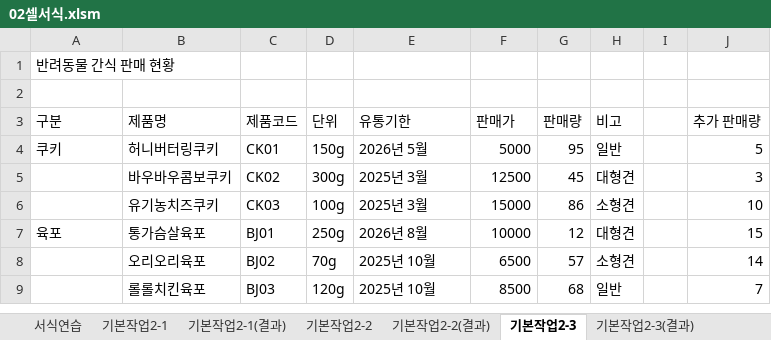
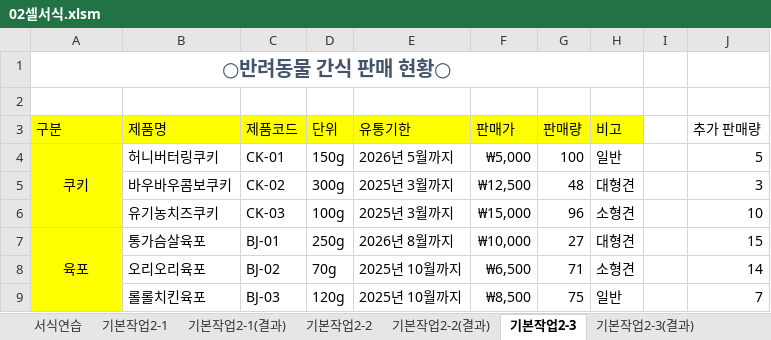
Before and after one commit to jx007s/AGI_EXCEL_2026_10, an Excel workbook: 이론/02셀서식.xlsm, sheet 기본작업2-3, drawn as a sheet; only a part is shown; values as stored, in another font and other column widths than the file's, no borders; the diff covers the shown part only; the diff names each change by its address in the sheet, - before the commit and + after, or states it on an @@ line.

```diff
--- a/이론/02셀서식.xlsm (sheet 기본작업2-3)
+++ b/이론/02셀서식.xlsm (sheet 기본작업2-3)
-A1 (구분): 반려동물 간식 판매 현황
+A1 (구분): ○반려동물 간식 판매 현황○
@@ A1 bold: off → on, text colour: black → #44546A, text size: larger, alignment: left → center @@
+A1:H1 merged
-A3:H3 fill: none
+A3:H3 fill: #FFFF00
-A4:A9 fill: none
+A4:A9 fill: #FFFF00
-A4 alignment: left
+A4 alignment: center
+A4:A6 merged
-C4 (제품코드): CK01
+C4 (제품코드): CK-01
-E4 (유통기한): 2026년 5월
+E4 (유통기한): 2026년 5월까지
-F4 (판매가): 5000
+F4 (판매가): ₩5,000
-G4 (판매량): 95
+G4 (판매량): 100
-C5 (제품코드): CK02
+C5 (제품코드): CK-02
-E5:E6 (유통기한): 2025년 3월
+E5:E6 (유통기한): 2025년 3월까지
-F5 (판매가): 12500
+F5 (판매가): ₩12,500
-G5 (판매량): 45
+G5 (판매량): 48
-C6 (제품코드): CK03
+C6 (제품코드): CK-03
-F6 (판매가): 15000
+F6 (판매가): ₩15,000
-G6 (판매량): 86
+G6 (판매량): 96
-A7 alignment: left
+A7 alignment: center
+A7:A9 merged
-C7 (제품코드): BJ01
+C7 (제품코드): BJ-01
-E7 (유통기한): 2026년 8월
+E7 (유통기한): 2026년 8월까지
-F7 (판매가): 10000
+F7 (판매가): ₩10,000
-G7 (판매량): 12
+G7 (판매량): 27
-C8 (제품코드): BJ02
+C8 (제품코드): BJ-02
-E8:E9 (유통기한): 2025년 10월
+E8:E9 (유통기한): 2025년 10월까지
-F8 (판매가): 6500
+F8 (판매가): ₩6,500
-G8 (판매량): 57
+G8 (판매량): 71
-C9 (제품코드): BJ03
+C9 (제품코드): BJ-03
-F9 (판매가): 8500
+F9 (판매가): ₩8,500
-G9 (판매량): 68
+G9 (판매량): 75
```
Also changed, not shown: 25 edited cells, cell formats and merged cells elsewhere in this sheet, 자주출제되는_함수사전/논리.xlsm, 2 other files.
